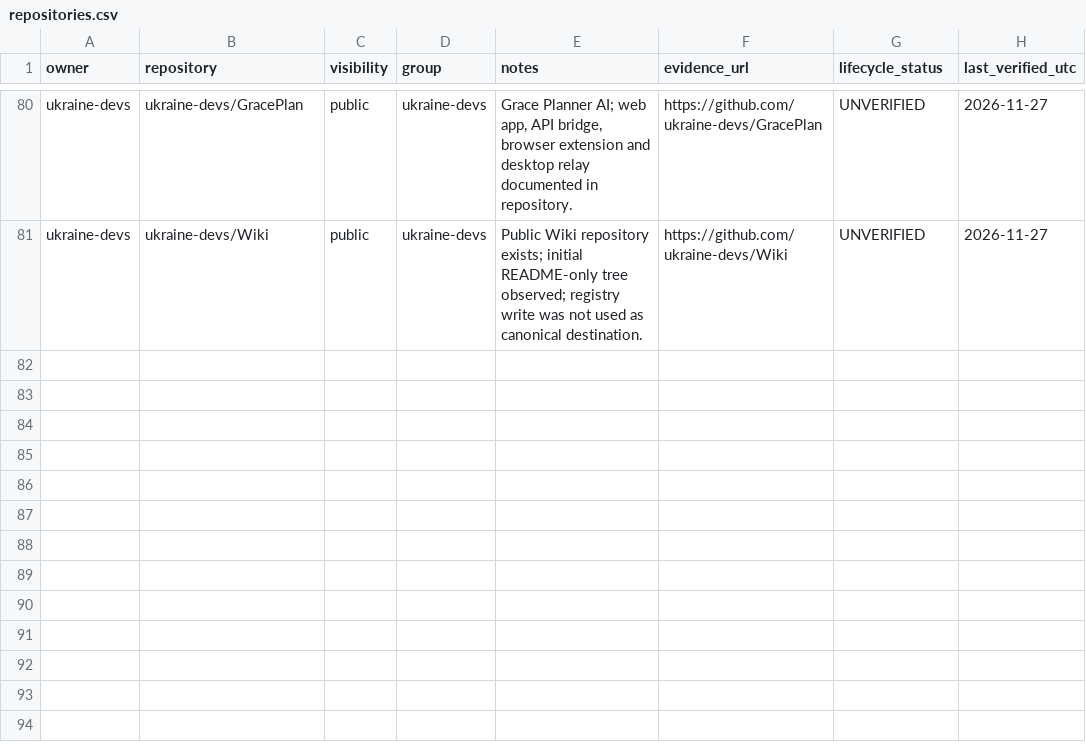
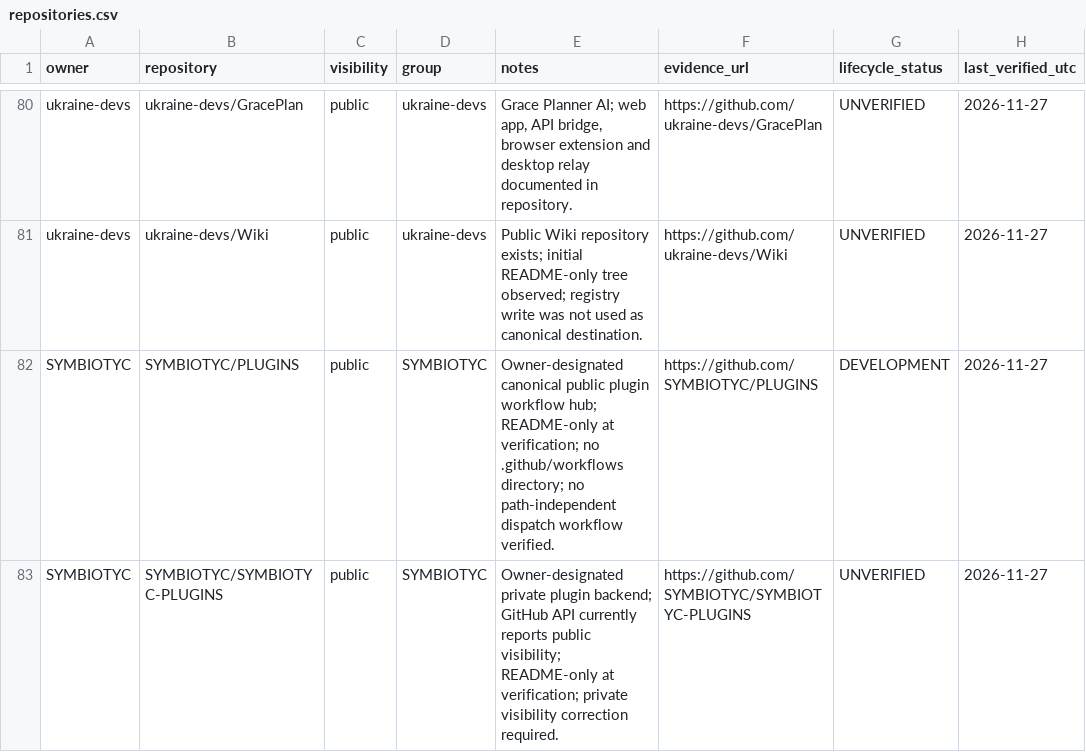
Before and after one commit to SYMBIOTYC/Ecosystem-Registry, a CSV file: registry/repositories.csv, drawn as a sheet; only a part is shown, gaps mark what is left out.

Commit message:
registry: add canonical plugin repositories

```diff
--- a/registry/repositories.csv
+++ b/registry/repositories.csv
@@ -81 +81,3 @@
 "ukraine-devs","ukraine-devs/Wiki","public","ukraine-devs","Public Wiki repository exists; initial README-only tree observed; registry write was not used as canonical destination.","https://github.com/ukraine-devs/Wiki","UNVERIFIED","2026-11-27"
+"SYMBIOTYC","SYMBIOTYC/PLUGINS","public","SYMBIOTYC","Owner-designated canonical public plugin workflow hub; README-only at verification; no .github/workflows directory; no path-independent dispatch workflow verified.","https://github.com/SYMBIOTYC/PLUGINS","DEVELOPMENT","2026-11-27"
+"SYMBIOTYC","SYMBIOTYC/SYMBIOTYC-PLUGINS","public","SYMBIOTYC","Owner-designated private plugin backend; GitHub API currently reports public visibility; README-only at verification; private visibility correction required.","https://github.com/SYMBIOTYC/SYMBIOTYC-PLUGINS","UNVERIFIED","2026-11-27"
```
